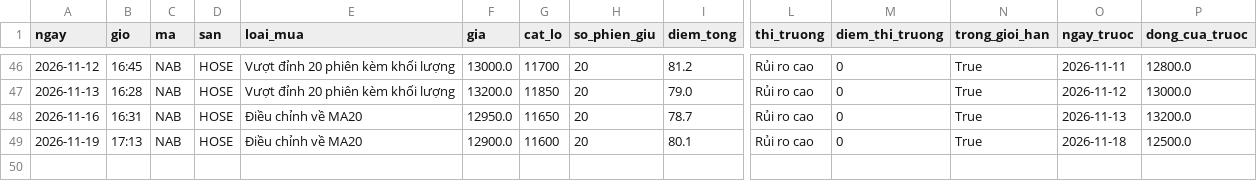
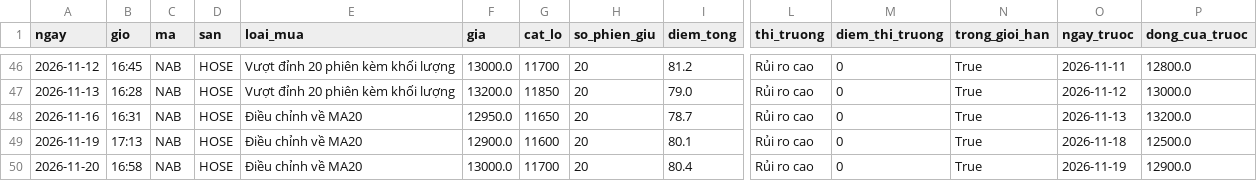
Before and after one commit to ngoctoan113/bang-loc-co-phieu, a CSV file: nhat_ky/tin_hieu.csv, drawn as a sheet; only a part is shown, gaps mark what is left out; rows hold the shown columns only; the diff names each change by its address in the sheet, - before the commit and + after, or states it on an @@ line.

```diff
--- a/nhat_ky/tin_hieu.csv
+++ b/nhat_ky/tin_hieu.csv
+row 50: 2026-11-20 | 16:58 | NAB | HOSE | Điều chỉnh về MA20 | 13000.0 | 11700 | 20 | 80.4 | Rủi ro cao | 0 | True | 2026-11-19 | 12900.0
```
Also changed, not shown: 1 other file.
